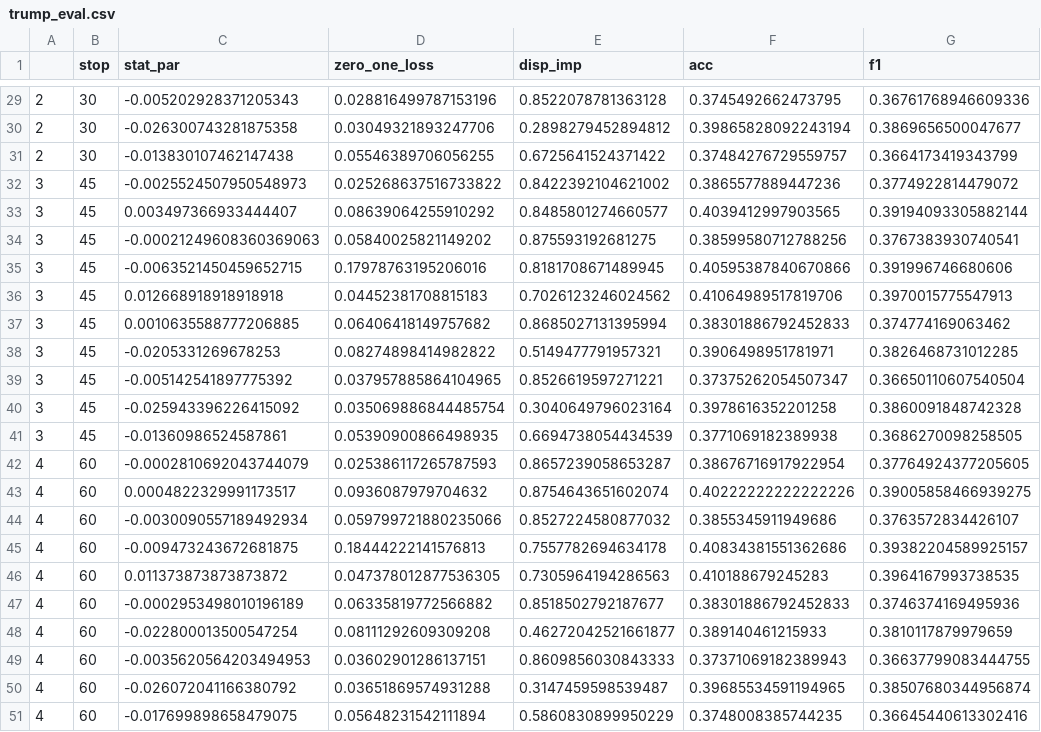
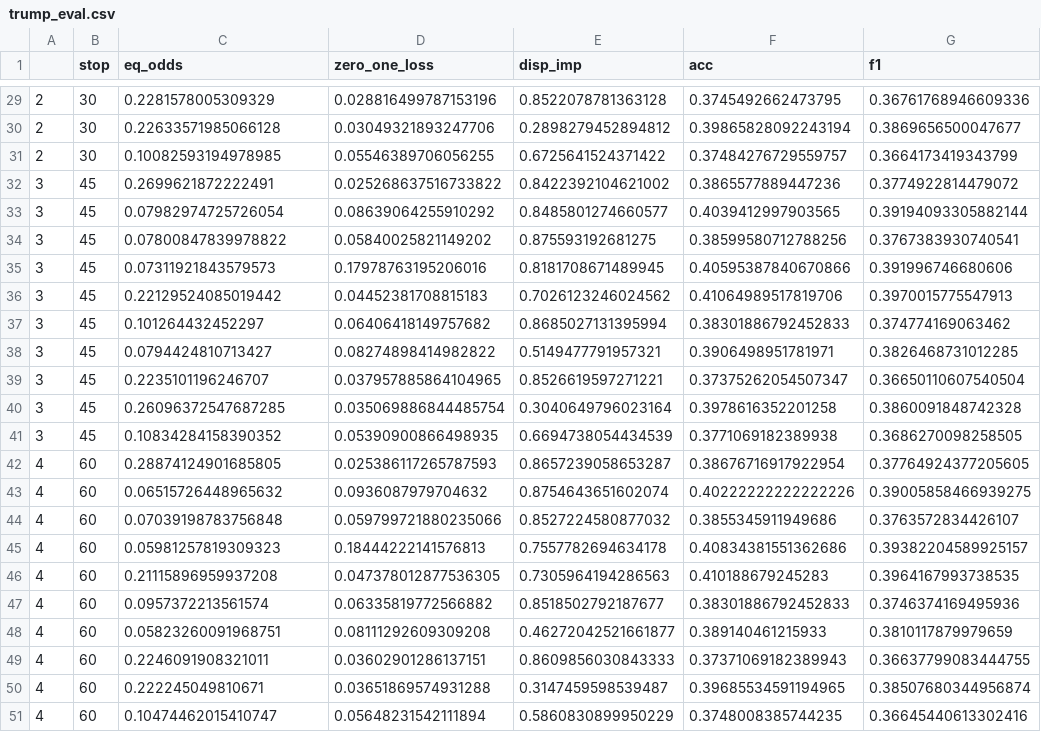
Before and after one commit to giordanoDaloisio/fairness, a CSV file: ris/trump_eval.csv, drawn as a sheet; only a part is shown, gaps mark what is left out; the diff covers the shown part only.

```diff
--- a/ris/trump_eval.csv
+++ b/ris/trump_eval.csv
@@ -1 +1 @@
-,stop,stat_par,zero_one_loss,disp_imp,acc,f1
+,stop,eq_odds,zero_one_loss,disp_imp,acc,f1
@@ -29,23 +29,23 @@
-2,30,-0.005202928371205343,0.028816499787153196,0.8522078781363128,0.3745492662473795,0.36761768946609336
-2,30,-0.026300743281875358,0.03049321893247706,0.2898279452894812,0.39865828092243194,0.3869656500047677
-2,30,-0.013830107462147438,0.05546389706056255,0.6725641524371422,0.37484276729559757,0.3664173419343799
-3,45,-0.0025524507950548973,0.025268637516733822,0.8422392104621002,0.3865577889447236,0.3774922814479072
-3,45,0.003497366933444407,0.08639064255910292,0.8485801274660577,0.4039412997903565,0.39194093305882144
-3,45,-0.00021249608360369063,0.05840025821149202,0.875593192681275,0.38599580712788256,0.3767383930740541
-3,45,-0.0063521450459652715,0.17978763195206016,0.8181708671489945,0.40595387840670866,0.391996746680606
-3,45,0.012668918918918918,0.04452381708815183,0.7026123246024562,0.41064989517819706,0.3970015775547913
-3,45,0.0010635588777206885,0.06406418149757682,0.8685027131395994,0.38301886792452833,0.374774169063462
-3,45,-0.0205331269678253,0.08274898414982822,0.5149477791957321,0.3906498951781971,0.3826468731012285
-3,45,-0.005142541897775392,0.037957885864104965,0.8526619597271221,0.37375262054507347,0.36650110607540504
-3,45,-0.025943396226415092,0.035069886844485754,0.3040649796023164,0.3978616352201258,0.3860091848742328
-3,45,-0.01360986524587861,0.05390900866498935,0.6694738054434539,0.3771069182389938,0.3686270098258505
-4,60,-0.0002810692043744079,0.025386117265787593,0.8657239058653287,0.38676716917922954,0.37764924377205605
-4,60,0.0004822329991173517,0.0936087979704632,0.8754643651602074,0.40222222222222226,0.39005858466939275
-4,60,-0.0030090557189492934,0.059799721880235066,0.8527224580877032,0.3855345911949686,0.3763572834426107
-4,60,-0.009473243672681875,0.18444222141576813,0.7557782694634178,0.40834381551362686,0.39382204589925157
-4,60,0.011373873873873872,0.047378012877536305,0.7305964194286563,0.410188679245283,0.3964167993738535
-4,60,-0.0002953498010196189,0.06335819772566882,0.8518502792187677,0.38301886792452833,0.3746374169495936
-4,60,-0.022800013500547254,0.08111292609309208,0.46272042521661877,0.389140461215933,0.3810117879979659
-4,60,-0.0035620564203494953,0.03602901286137151,0.8609856030843333,0.37371069182389943,0.36637799083444755
-4,60,-0.026072041166380792,0.03651869574931288,0.3147459598539487,0.39685534591194965,0.38507680344956874
-4,60,-0.017699898658479075,0.05648231542111894,0.5860830899950229,0.3748008385744235,0.36645440613302416
+2,30,0.2281578005309329,0.028816499787153196,0.8522078781363128,0.3745492662473795,0.36761768946609336
+2,30,0.22633571985066128,0.03049321893247706,0.2898279452894812,0.39865828092243194,0.3869656500047677
+2,30,0.10082593194978985,0.05546389706056255,0.6725641524371422,0.37484276729559757,0.3664173419343799
+3,45,0.2699621872222491,0.025268637516733822,0.8422392104621002,0.3865577889447236,0.3774922814479072
+3,45,0.07982974725726054,0.08639064255910292,0.8485801274660577,0.4039412997903565,0.39194093305882144
+3,45,0.07800847839978822,0.05840025821149202,0.875593192681275,0.38599580712788256,0.3767383930740541
+3,45,0.07311921843579573,0.17978763195206016,0.8181708671489945,0.40595387840670866,0.391996746680606
+3,45,0.22129524085019442,0.04452381708815183,0.7026123246024562,0.41064989517819706,0.3970015775547913
+3,45,0.101264432452297,0.06406418149757682,0.8685027131395994,0.38301886792452833,0.374774169063462
+3,45,0.0794424810713427,0.08274898414982822,0.5149477791957321,0.3906498951781971,0.3826468731012285
+3,45,0.2235101196246707,0.037957885864104965,0.8526619597271221,0.37375262054507347,0.36650110607540504
+3,45,0.26096372547687285,0.035069886844485754,0.3040649796023164,0.3978616352201258,0.3860091848742328
+3,45,0.10834284158390352,0.05390900866498935,0.6694738054434539,0.3771069182389938,0.3686270098258505
+4,60,0.28874124901685805,0.025386117265787593,0.8657239058653287,0.38676716917922954,0.37764924377205605
+4,60,0.06515726448965632,0.0936087979704632,0.8754643651602074,0.40222222222222226,0.39005858466939275
+4,60,0.07039198783756848,0.059799721880235066,0.8527224580877032,0.3855345911949686,0.3763572834426107
+4,60,0.05981257819309323,0.18444222141576813,0.7557782694634178,0.40834381551362686,0.39382204589925157
+4,60,0.21115896959937208,0.047378012877536305,0.7305964194286563,0.410188679245283,0.3964167993738535
+4,60,0.0957372213561574,0.06335819772566882,0.8518502792187677,0.38301886792452833,0.3746374169495936
+4,60,0.05823260091968751,0.08111292609309208,0.46272042521661877,0.389140461215933,0.3810117879979659
+4,60,0.2246091908321011,0.03602901286137151,0.8609856030843333,0.37371069182389943,0.36637799083444755
+4,60,0.222245049810671,0.03651869574931288,0.3147459598539487,0.39685534591194965,0.38507680344956874
+4,60,0.10474462015410747,0.05648231542111894,0.5860830899950229,0.3748008385744235,0.36645440613302416
```
Also changed, not shown: 27 edited cells elsewhere in this file, ris/cmc_eval.csv, ris/drugs_eval.csv, 29 other files.
